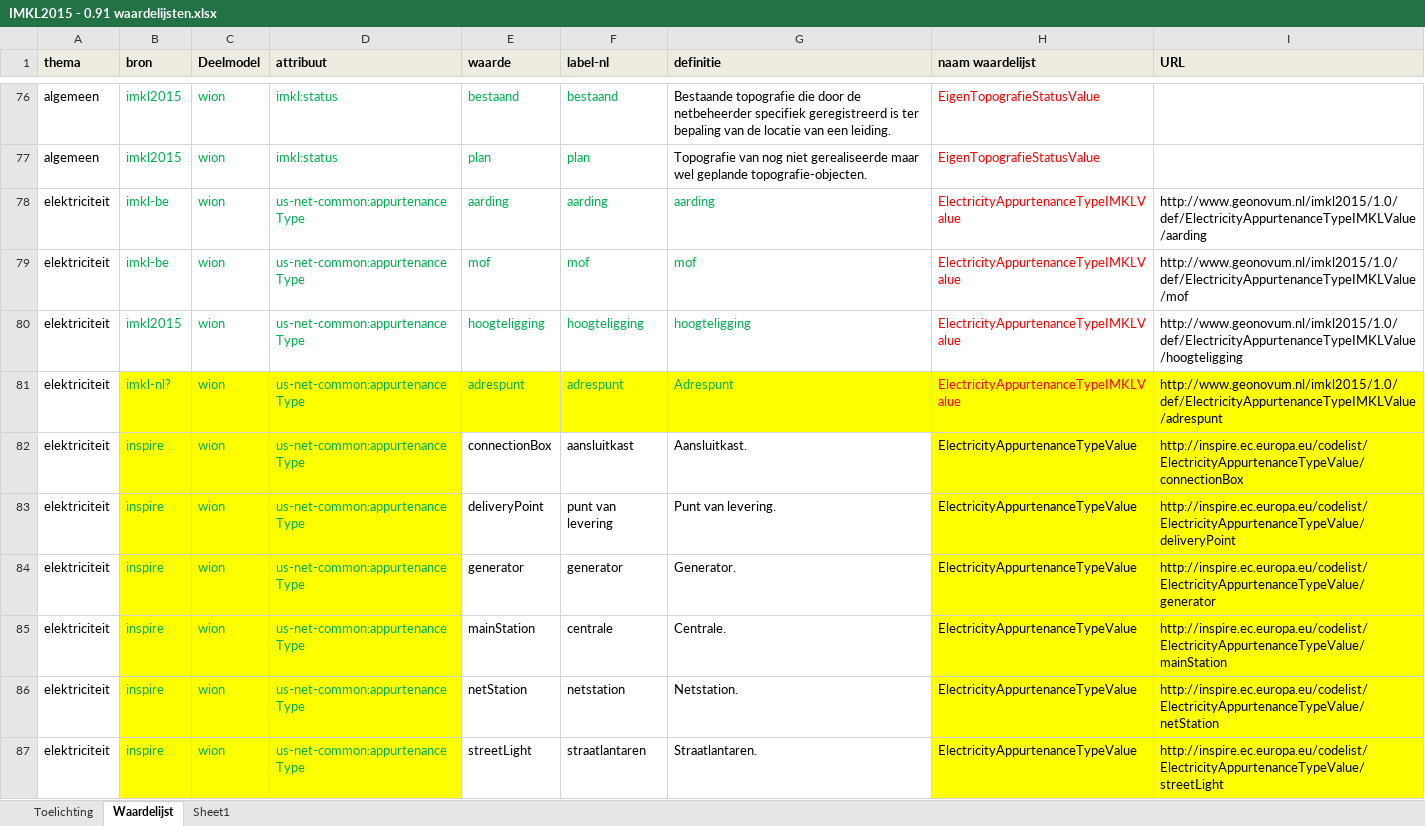
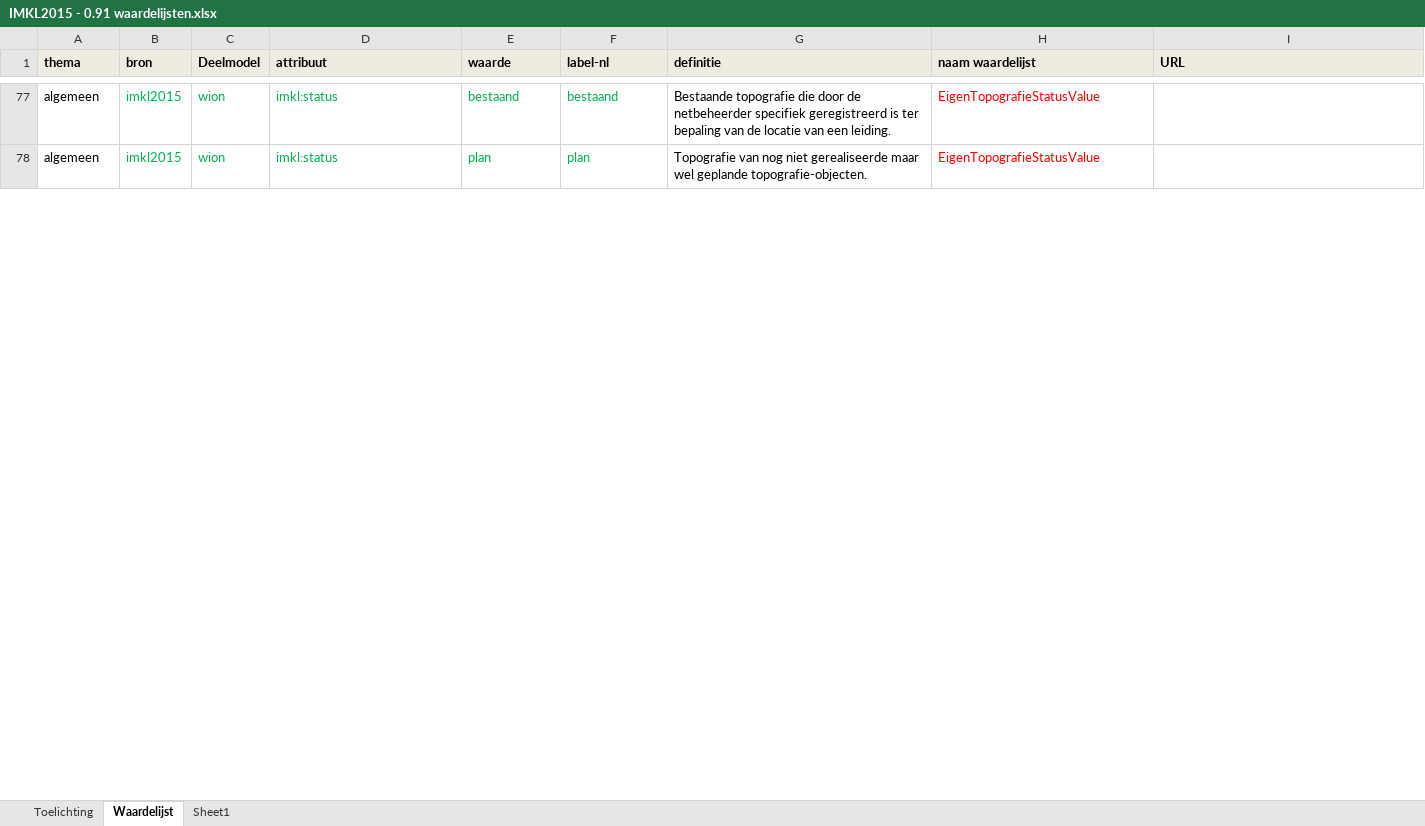
Before and after one commit to Geonovum/imkl2015-review, an Excel workbook: 3. waardelijsten/IMKL2015 - 0.91 waardelijsten.xlsx, sheet Waardelijst, drawn as a sheet; only a part is shown, gaps mark what is left out; values as stored, in another font and other column widths than the file's, no borders; removed rows and columns are numbered as before the commit, all else as after; the diff covers the shown part only; the diff names each change by its address in the sheet, - before the commit and + after, or states it on an @@ line.

Commit message:
Een paar kleine aanpassingen
een paar waarde aanpassingen

```diff
--- a/3. waardelijsten/IMKL2015 - 0.91 waardelijsten.xlsx (sheet Waardelijst)
+++ b/3. waardelijsten/IMKL2015 - 0.91 waardelijsten.xlsx (sheet Waardelijst)
@@ row 78 hidden: elektriciteit | imkl-be | wion | us-net-common:appurtenanceType | aarding | aarding | aarding | ElectricityAppurtenanceTypeIMKLValue | http://www.geonovum.nl/imkl2015/1.0/def/ElectricityAppurtenanceTypeIMKLValue/aarding @@
@@ row 79 hidden: elektriciteit | imkl-be | wion | us-net-common:appurtenanceType | mof | mof | mof | ElectricityAppurtenanceTypeIMKLValue | http://www.geonovum.nl/imkl2015/1.0/def/ElectricityAppurtenanceTypeIMKLValue/mof @@
@@ row 80 hidden: elektriciteit | imkl2015 | wion | us-net-common:appurtenanceType | hoogteligging | hoogteligging | hoogteligging | ElectricityAppurtenanceTypeIMKLValue | http://www.geonovum.nl/imkl2015/1.0/def/ElectricityAppurtenanceTypeIMKLValue/hoogteligging @@
@@ row 81 hidden: elektriciteit | imkl-nl? | wion | us-net-common:appurtenanceType | adrespunt | adrespunt | Adrespunt | ElectricityAppurtenanceTypeIMKLValue | http://www.geonovum.nl/imkl2015/1.0/def/ElectricityAppurtenanceTypeIMKLValue/adrespunt @@
@@ row 82 hidden: elektriciteit | inspire | wion | us-net-common:appurtenanceType | connectionBox | aansluitkast | Aansluitkast. | ElectricityAppurtenanceTypeValue | http://inspire.ec.europa.eu/codelist/ElectricityAppurtenanceTypeValue/connectionBox @@
@@ row 83 hidden: elektriciteit | inspire | wion | us-net-common:appurtenanceType | deliveryPoint | punt van levering | Punt van levering. | ElectricityAppurtenanceTypeValue | http://inspire.ec.europa.eu/codelist/ElectricityAppurtenanceTypeValue/deliveryPoint @@
@@ row 84 hidden: elektriciteit | inspire | wion | us-net-common:appurtenanceType | generator | generator | Generator. | ElectricityAppurtenanceTypeValue | http://inspire.ec.europa.eu/codelist/ElectricityAppurtenanceTypeValue/generator @@
@@ row 85 hidden: elektriciteit | inspire | wion | us-net-common:appurtenanceType | mainStation | centrale | Centrale. | ElectricityAppurtenanceTypeValue | http://inspire.ec.europa.eu/codelist/ElectricityAppurtenanceTypeValue/mainStation @@
@@ row 86 hidden: elektriciteit | inspire | wion | us-net-common:appurtenanceType | netStation | netstation | Netstation. | ElectricityAppurtenanceTypeValue | http://inspire.ec.europa.eu/codelist/ElectricityAppurtenanceTypeValue/netStation @@
@@ row 87 hidden: elektriciteit | inspire | wion | us-net-common:appurtenanceType | streetLight | straatlantaren | Straatlantaren. | ElectricityAppurtenanceTypeValue | http://inspire.ec.europa.eu/codelist/ElectricityAppurtenanceTypeValue/streetLight @@
```
Also changed, not shown: 1 added row, 180 hidden or unhidden rows, 16 edited cells and cell formats elsewhere in this sheet, formulas that keep their value.
